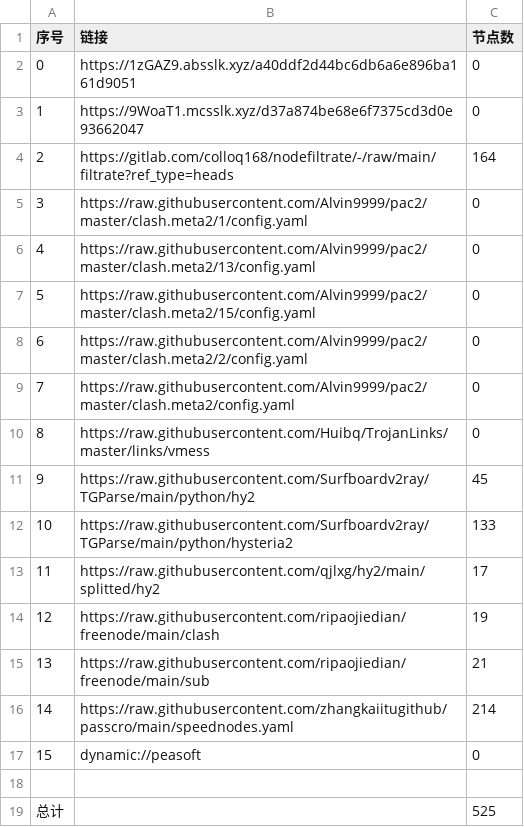
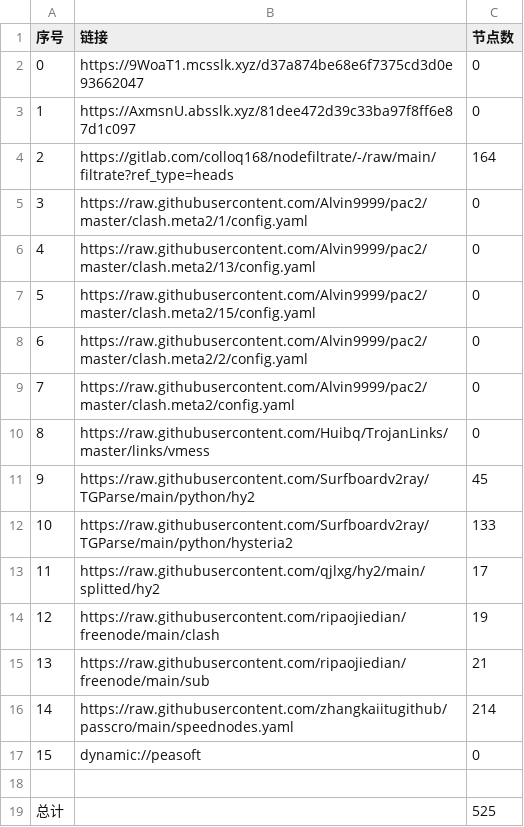
Before and after one commit to ggmsub/AutoMergePublicNodes, a CSV file: list_result.csv, drawn as a sheet.

```diff
--- a/list_result.csv
+++ b/list_result.csv
@@ -1,4 +1,4 @@
 序号,链接,节点数
-0,https://1zGAZ9.absslk.xyz/a40ddf2d44bc6db6a6e896ba161d9051,0
-1,https://9WoaT1.mcsslk.xyz/d37a874be68e6f7375cd3d0e93662047,0
+0,https://9WoaT1.mcsslk.xyz/d37a874be68e6f7375cd3d0e93662047,0
+1,https://AxmsnU.absslk.xyz/81dee472d39c33ba97f8ff6e87d1c097,0
 2,https://gitlab.com/colloq168/nodefiltrate/-/raw/main/filtrate?ref_type=heads,164
```
Also changed, not shown: 5 other files.
